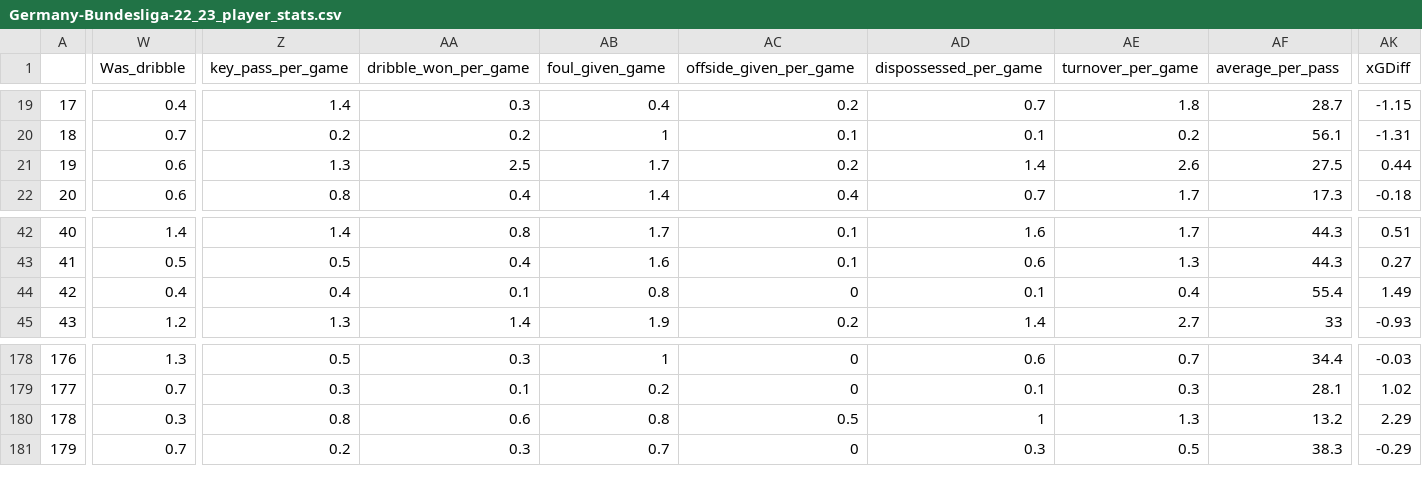
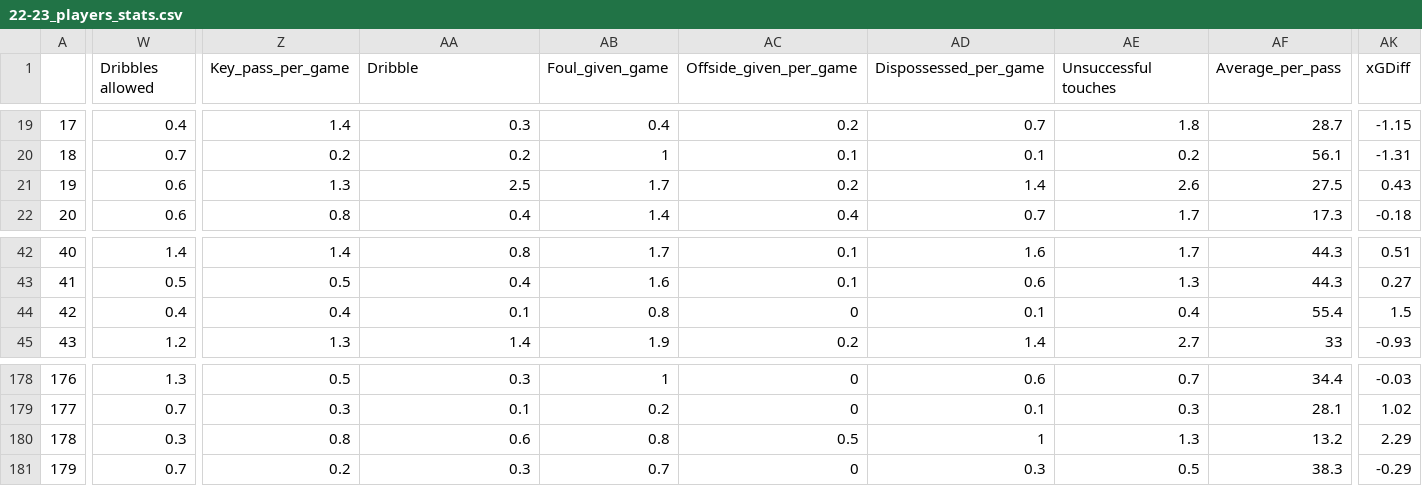
Before and after one commit to pervin0527/Upstage_Ai_Lab, a CSV file: 04_EDA/project/Leagues/Germany-Bundesliga/22-23_players_stats.csv (was 04_EDA/project/Leagues/Germany-Bundesliga/Germany-Bundesliga-22_23_player_stats.csv), drawn as a sheet; only a part is shown, gaps mark what is left out; the diff covers the shown part only; the diff names each change by its address in the sheet, - before the commit and + after, or states it on an @@ line.

```diff
--- a/04_EDA/project/Leagues/Germany-Bundesliga/Germany-Bundesliga-22_23_player_stats.csv
+++ b/04_EDA/project/Leagues/Germany-Bundesliga/22-23_players_stats.csv
-W1: Was_dribble
+W1: Dribbles allowed
-Z1: key_pass_per_game
+Z1: Key_pass_per_game
-AA1: dribble_won_per_game
+AA1: Dribble
-AB1: foul_given_game
+AB1: Foul_given_game
-AC1: offside_given_per_game
+AC1: Offside_given_per_game
-AD1: dispossessed_per_game
+AD1: Dispossessed_per_game
-AE1: turnover_per_game
+AE1: Unsuccessful touches
-AF1: average_per_pass
+AF1: Average_per_pass
-AK21 (xGDiff): 0.44
+AK21 (xGDiff): 0.43
-AK44 (xGDiff): 1.49
+AK44 (xGDiff): 1.5
```
Also changed, not shown: 4 edited cells elsewhere in this file, 04_EDA/project/Leagues/England-Premier-League/22-23_players_stats.csv, 04_EDA/project/Leagues/France-Ligue-1/22-23_players_stats.csv, 24 other files.
